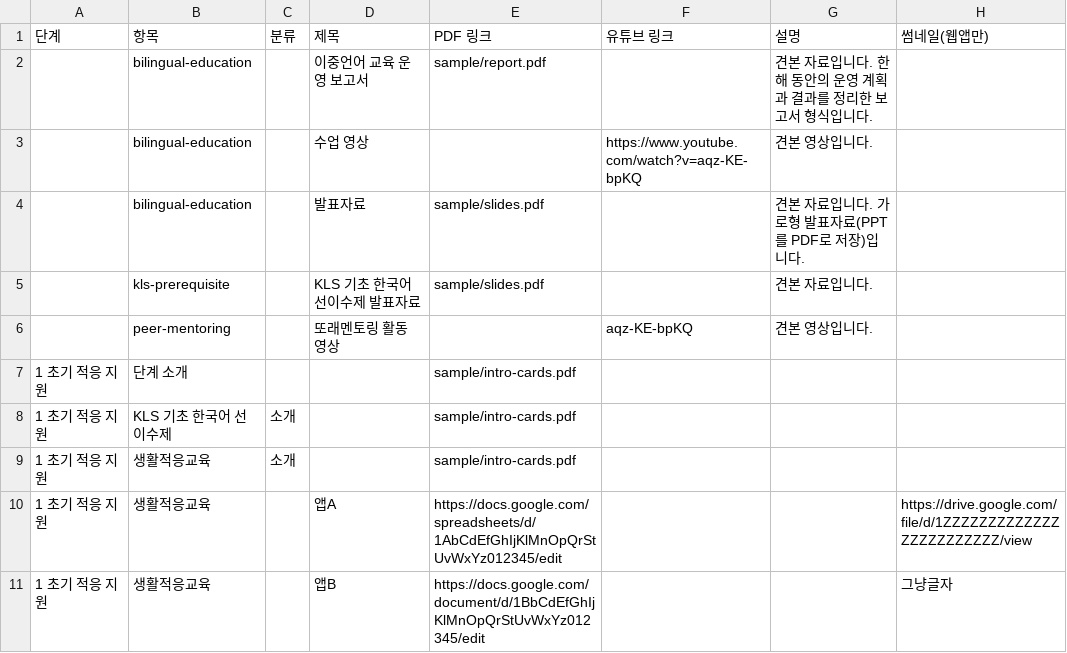
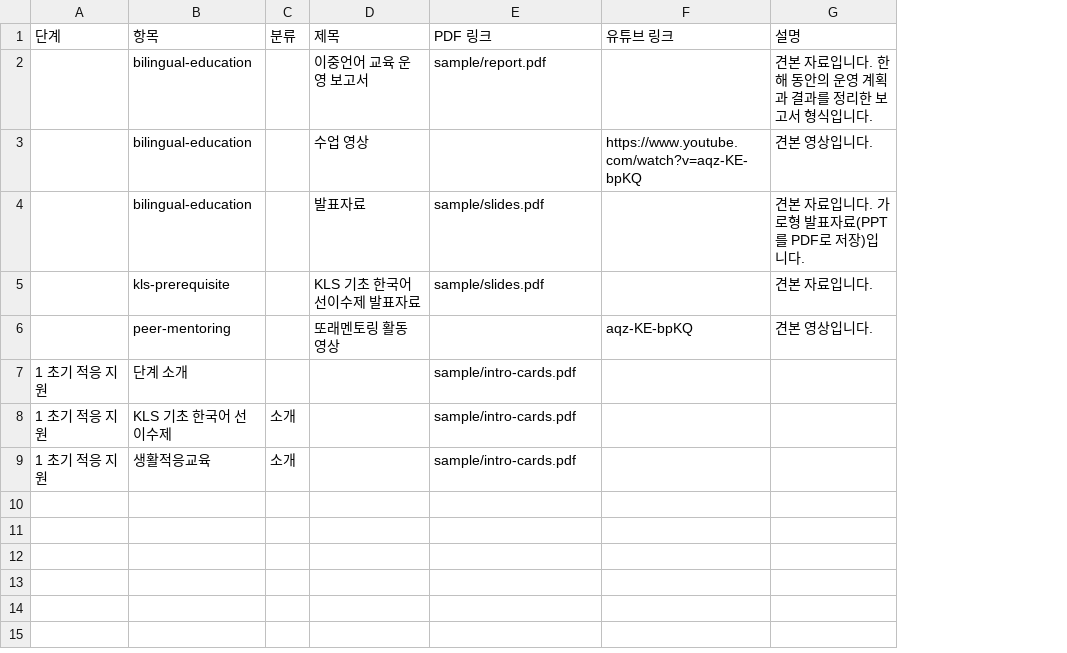
Before and after one commit to RicardoBrian/gwresearch, a CSV file: data/materials.csv, drawn as a sheet; the diff names each change by its address in the sheet, - before the commit and + after, or states it on an @@ line.

```diff
--- a/data/materials.csv
+++ b/data/materials.csv
-column H (썸네일(웹앱만)), empty
-row 10: 1 초기 적응 지원 | 생활적응교육 |  | 앱A | https://docs.google.com/spreadsheets/d/1AbCdEfGhIjKlMnOpQrStUvWxYz012345/edit |  |  | https://drive.google.com/file/d/1ZZZZZZZZZZZZZZZZZZZZZZZZ/view
-row 11: 1 초기 적응 지원 | 생활적응교육 |  | 앱B | https://docs.google.com/document/d/1BbCdEfGhIjKlMnOpQrStUvWxYz012345/edit |  |  | 그냥글자
```
Also changed, not shown: 1 other file.
